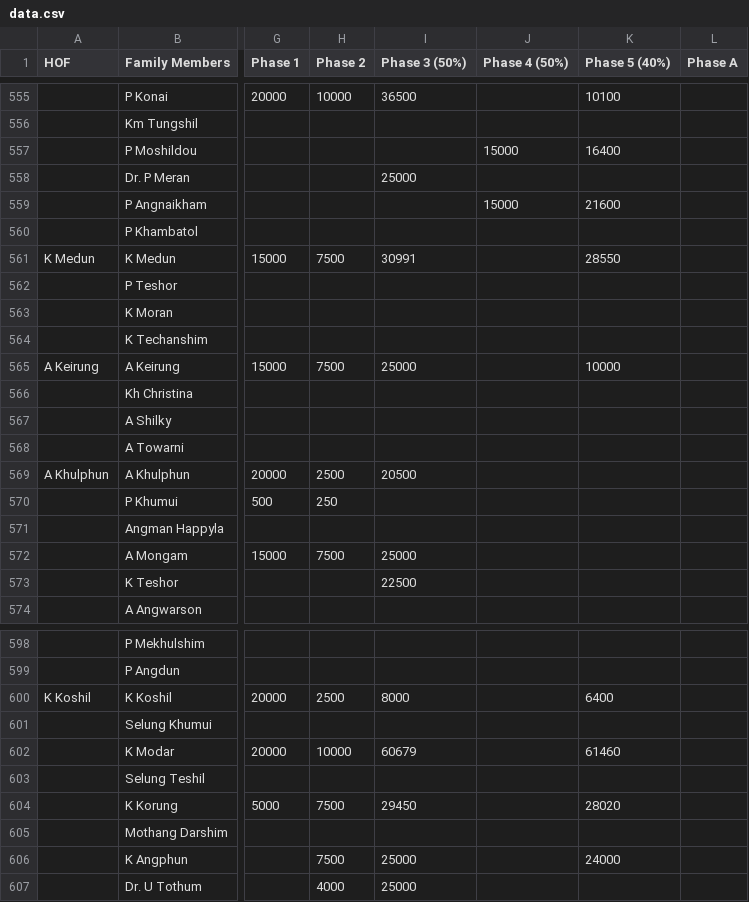
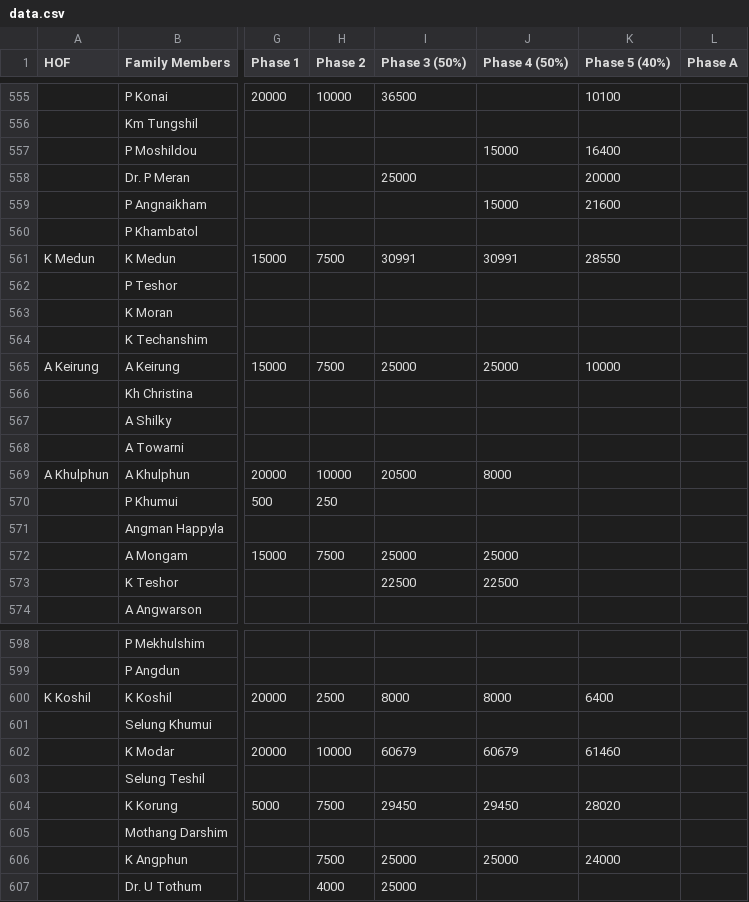
Before and after one commit to msdou7-cell/cpc_dashboardPlus, a CSV file: data.csv, drawn as a sheet; only a part is shown, gaps mark what is left out; the diff covers the shown part only; the diff names each change by its address in the sheet, - before the commit and + after, or states it on an @@ line.

Commit message:
Update dashboard data and society shares

```diff
--- a/data.csv
+++ b/data.csv
-K558 (Phase 5 (40%)): (empty)
+K558 (Phase 5 (40%)): 20000
-J561 (Phase 4 (50%)): (empty)
+J561 (Phase 4 (50%)): 30991
-J565 (Phase 4 (50%)): (empty)
+J565 (Phase 4 (50%)): 25000
-H569 (Phase 2): 2500
+H569 (Phase 2): 10000
-J569 (Phase 4 (50%)): (empty)
+J569 (Phase 4 (50%)): 8000
-J572 (Phase 4 (50%)): (empty)
+J572 (Phase 4 (50%)): 25000
-J573 (Phase 4 (50%)): (empty)
+J573 (Phase 4 (50%)): 22500
-J600 (Phase 4 (50%)): (empty)
+J600 (Phase 4 (50%)): 8000
-J602 (Phase 4 (50%)): (empty)
+J602 (Phase 4 (50%)): 60679
-J604 (Phase 4 (50%)): (empty)
+J604 (Phase 4 (50%)): 29450
-J606 (Phase 4 (50%)): (empty)
+J606 (Phase 4 (50%)): 25000
```
Also changed, not shown: 73 edited cells elsewhere in this file, 2 other files.
